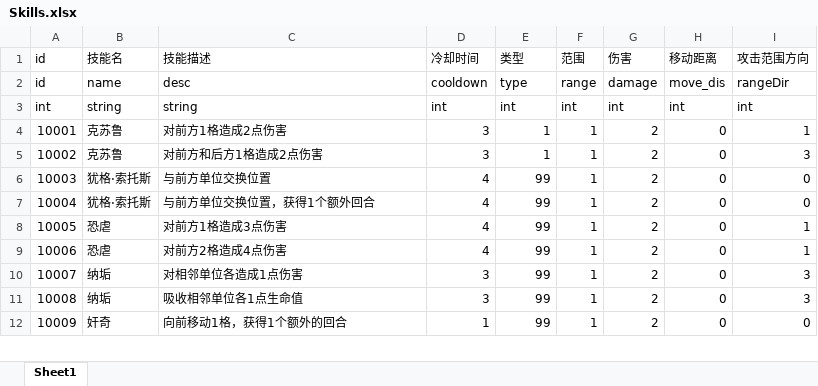
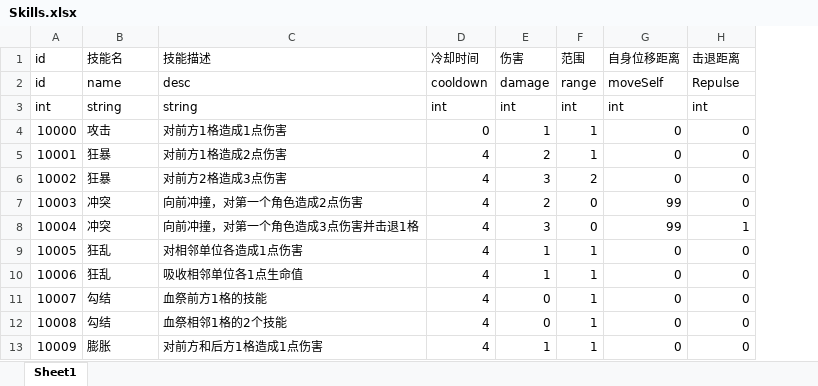
Before and after one commit to mongnanchuan/BooomConsecration, an Excel workbook: ConsecrationDemo/Configs/Skills.xlsx, sheet Sheet1, drawn as a sheet; only a part is shown; values as stored, in another font and other column widths than the file's, no borders; removed rows and columns are numbered as before the commit, all else as after; the diff covers the shown part only; the diff names each change by its address in the sheet, - before the commit and + after, or states it on an @@ line.

```diff
--- a/ConsecrationDemo/Configs/Skills.xlsx (sheet Sheet1)
+++ b/ConsecrationDemo/Configs/Skills.xlsx (sheet Sheet1)
-column G (伤害), rows 2-6: damage | int | 2 | 2 | 2; rows 8-12: all 2
+column G (自身位移距离), rows 2-3: moveSelf | int; rows 5-7: 0 | 0 | 99; rows 9-13: all 0
-column I (攻击范围方向), rows 2-6: rangeDir | int | 1 | 3 | 0; rows 8-12: 1 | 1 | 3 | 3 | 0
-E1: 类型
+E1: 伤害
-H1: 移动距离
+H1: 击退距离
-E2 (伤害): type
+E2 (伤害): damage
-H2 (击退距离): move_dis
+H2 (击退距离): Repulse
+row 4: 10000 | 攻击 | 对前方1格造成1点伤害 | 0 | 1 | 1 | 0 | 0
-B5:B6 (技能名): 克苏鲁
+B5:B6 (技能名): 狂暴
-D5:D6 (冷却时间): 3
+D5:D6 (冷却时间): 4
-E5 (伤害): 1
+E5 (伤害): 2
-C6 (技能描述): 对前方和后方1格造成2点伤害
+C6 (技能描述): 对前方2格造成3点伤害
-E6 (伤害): 1
+E6 (伤害): 3
-F6 (范围): 1
+F6 (范围): 2
-B7 (技能名): 犹格·索托斯
+B7 (技能名): 冲突
-C7 (技能描述): 与前方单位交换位置
+C7 (技能描述): 向前冲撞，对第一个角色造成2点伤害
-E7 (伤害): 99
+E7 (伤害): 2
-F7 (范围): 1
+F7 (范围): 0
-row 7: 10004 | 犹格·索托斯 | 与前方单位交换位置，获得1个额外回合 | 4 | 99 | 1 | 2 | 0 | 0
+row 8: 10004 | 冲突 | 向前冲撞，对第一个角色造成3点伤害并击退1格 | 4 | 3 | 0 | 99 | 1
-B9:B10 (技能名): 恐虐
+B9:B10 (技能名): 狂乱
-C9 (技能描述): 对前方1格造成3点伤害
+C9 (技能描述): 对相邻单位各造成1点伤害
-E9:E10 (伤害): 99
+E9:E10 (伤害): 1
-C10 (技能描述): 对前方2格造成4点伤害
+C10 (技能描述): 吸收相邻单位各1点生命值
-B11:B12 (技能名): 纳垢
+B11:B12 (技能名): 勾结
-C11 (技能描述): 对相邻单位各造成1点伤害
+C11 (技能描述): 血祭前方1格的技能
-D11:D12 (冷却时间): 3
+D11:D12 (冷却时间): 4
-E11:E12 (伤害): 99
+E11:E12 (伤害): 0
-C12 (技能描述): 吸收相邻单位各1点生命值
+C12 (技能描述): 血祭相邻1格的2个技能
-B13 (技能名): 奸奇
+B13 (技能名): 膨胀
-C13 (技能描述): 向前移动1格，获得1个额外的回合
+C13 (技能描述): 对前方和后方1格造成1点伤害
-D13 (冷却时间): 1
+D13 (冷却时间): 4
-E13 (伤害): 99
+E13 (伤害): 1
```
Also changed, not shown: 6 added rows, 2 removed rows and 20 edited cells elsewhere in this sheet, ConsecrationDemo/Configs/MonsterSkills.xlsx, 56 other files.
